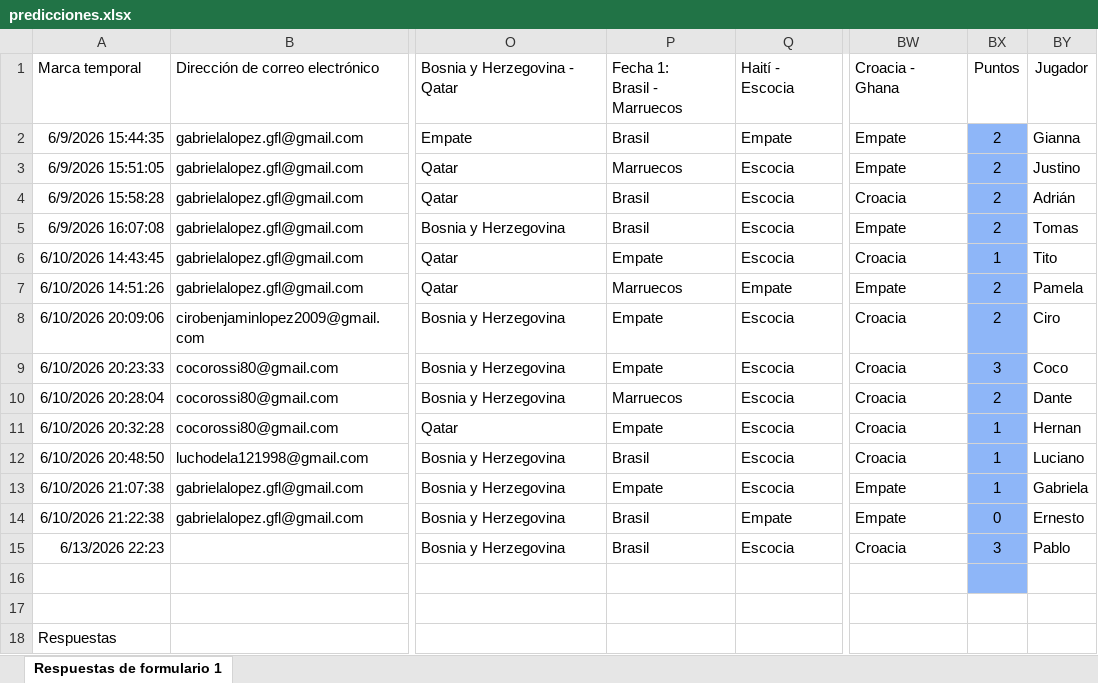
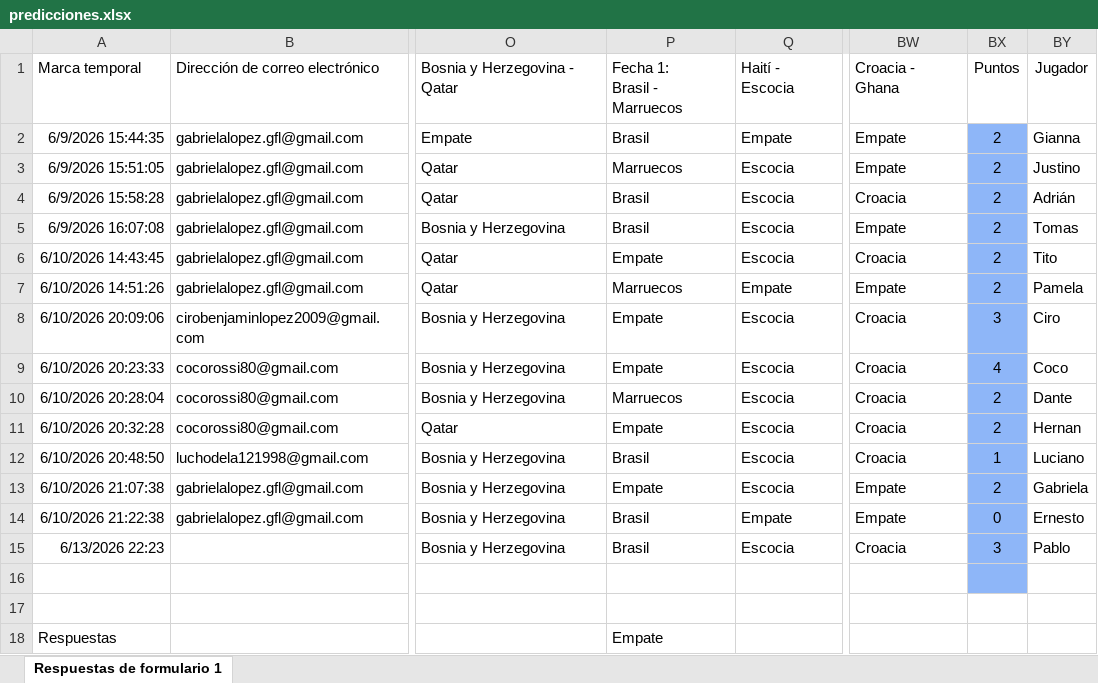
Before and after one commit to Ciro-Lopez/Tabla-mundial, an Excel workbook: predicciones.xlsx, sheet Respuestas de formulario 1, drawn as a sheet; only a part is shown, gaps mark what is left out; values as stored, in another font and other column widths than the file's, no borders; conditional formats and table styles not drawn; the diff names each change by its address in the sheet, - before the commit and + after, or states it on an @@ line.

```diff
--- a/predicciones.xlsx (sheet Respuestas de formulario 1)
+++ b/predicciones.xlsx (sheet Respuestas de formulario 1)
-BX6: 1
+BX6: 2
-BX8: 2
+BX8: 3
-BX9: 3
+BX9: 4
-BX11: 1
+BX11: 2
-BX13: 1
+BX13: 2
-P18: (empty)
+P18: Empate
```
Also changed, not shown: 1 other file.
